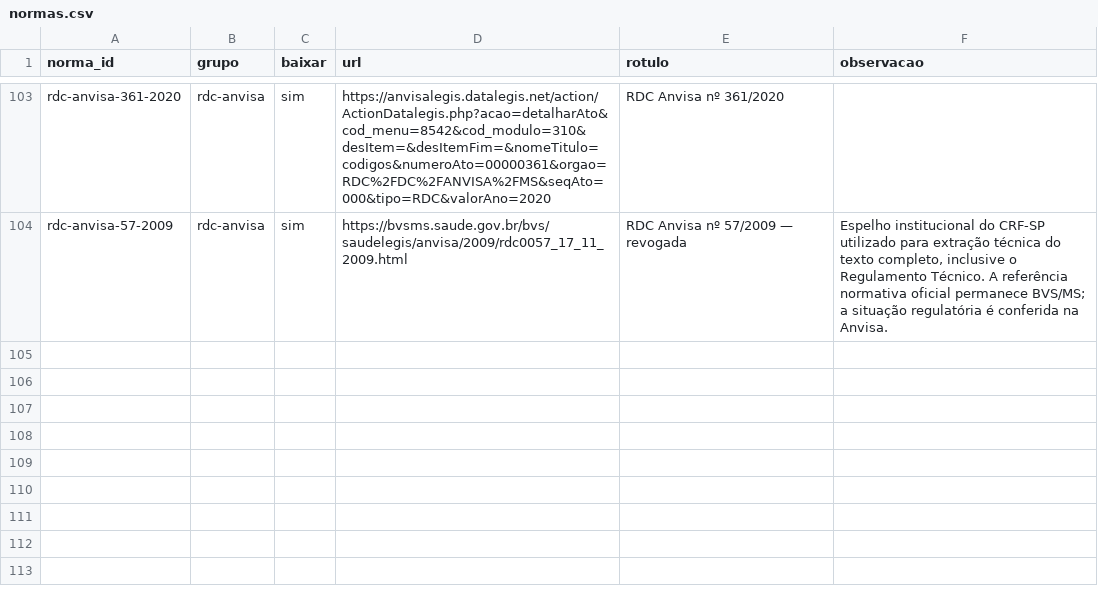
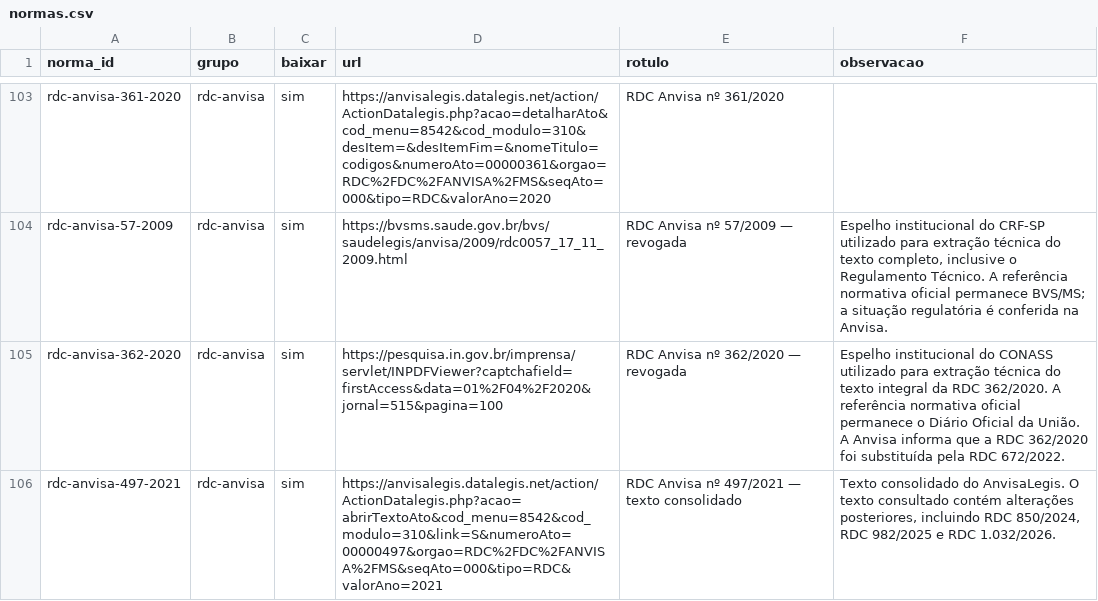
Before and after one commit to uvisvp/base-vigilancia, a CSV file: fontes/normas.csv, drawn as a sheet; only a part is shown, gaps mark what is left out.

```diff
--- a/fontes/normas.csv
+++ b/fontes/normas.csv
@@ -104 +104,3 @@ rdc-anvisa-361-2020,rdc-anvisa,sim,https://anvisalegis.datalegis.net/action/Acti
 rdc-anvisa-57-2009,rdc-anvisa,sim,https://bvsms.saude.gov.br/bvs/saudelegis/anvisa/2009/rdc0057_17_11_2009.html,RDC Anvisa nº 57/2009 — revogada,"Espelho institucional do CRF-SP utilizado para extração técnica do texto completo, inclusive o Regulamento Técnico. A referência normativa oficial permanece BVS/MS; a situação regulatória é conferida na Anvisa."
+rdc-anvisa-362-2020,rdc-anvisa,sim,https://pesquisa.in.gov.br/imprensa/servlet/INPDFViewer?captchafield=firstAccess&data=01%2F04%2F2020&jornal=515&pagina=100,RDC Anvisa nº 362/2020 — revogada,Espelho institucional do CONASS utilizado para extração técnica do texto integral da RDC 362/2020. A referência normativa oficial permanece o Diário Oficial da União. A Anvisa informa que a RDC 362/2020 foi substituída pela RDC 672/2022.
+rdc-anvisa-497-2021,rdc-anvisa,sim,https://anvisalegis.datalegis.net/action/ActionDatalegis.php?acao=abrirTextoAto&cod_menu=8542&cod_modulo=310&link=S&numeroAto=00000497&orgao=RDC%2FDC%2FANVISA%2FMS&seqAto=000&tipo=RDC&valorAno=2021,RDC Anvisa nº 497/2021 — texto consolidado,"Texto consolidado do AnvisaLegis. O texto consultado contém alterações posteriores, incluindo RDC 850/2024, RDC 982/2025 e RDC 1.032/2026."
```
Also changed, not shown: 10 other files.
